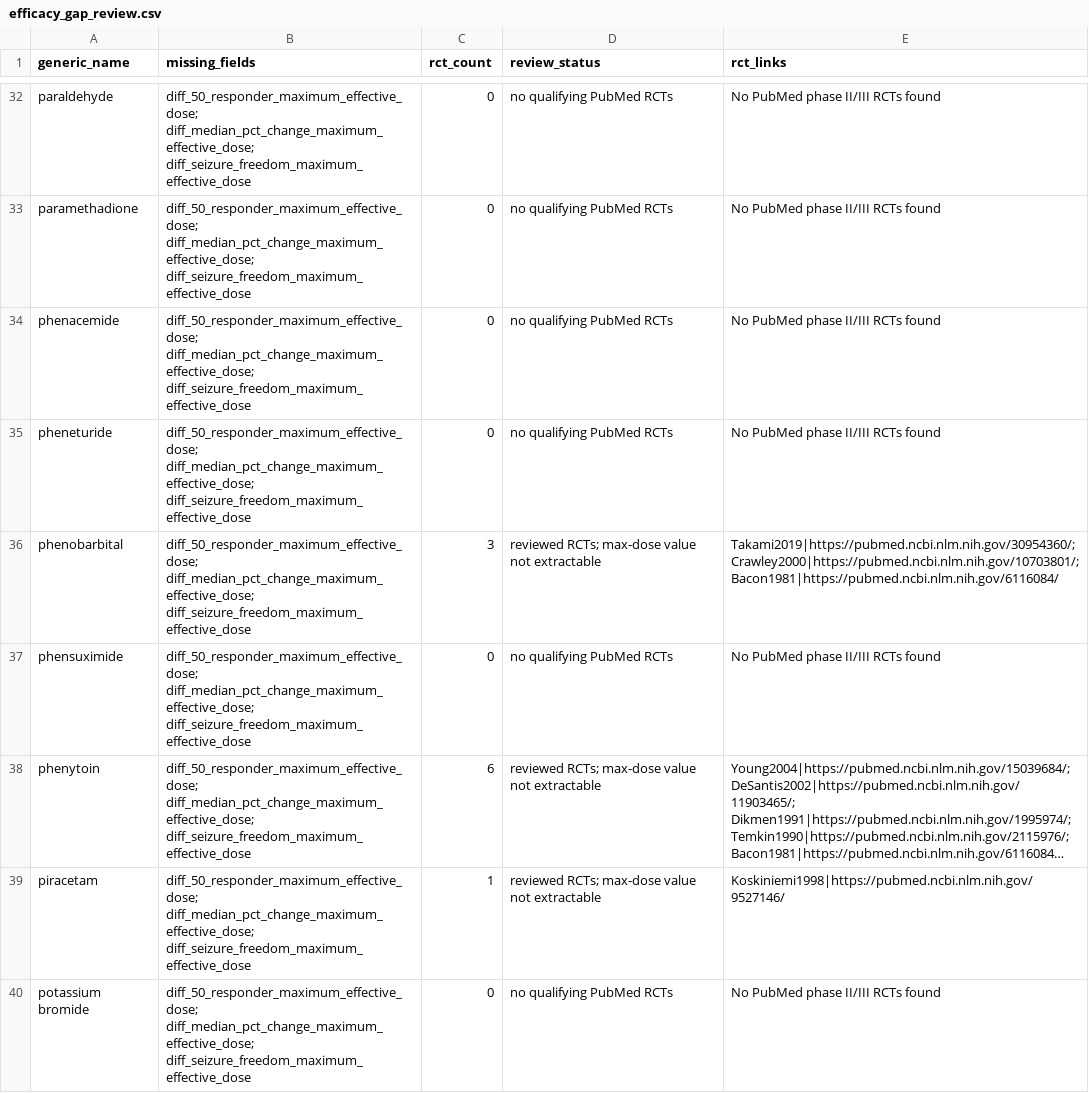
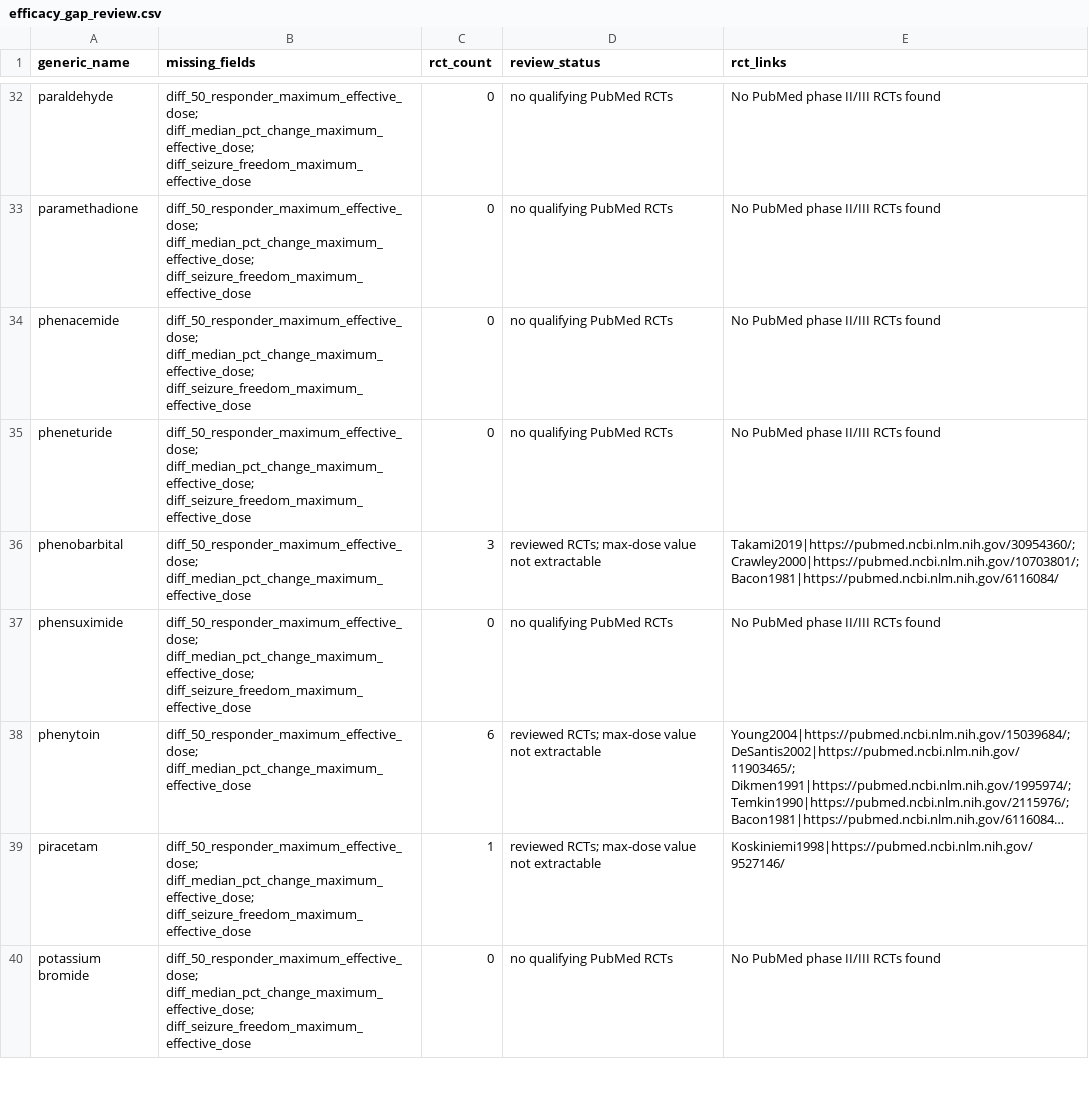
Before and after one commit to GoldenholzLab/ASM-master, a CSV file: pubmed_cache/reports/efficacy_gap_review.csv, drawn as a sheet; only a part is shown, gaps mark what is left out; long unchanged cells end in …; the diff names each change by its address in the sheet, - before the commit and + after, or states it on an @@ line.

```diff
--- a/pubmed_cache/reports/efficacy_gap_review.csv
+++ b/pubmed_cache/reports/efficacy_gap_review.csv
-B36 (missing_fields): diff_50_responder_maximum_effective_dose; diff_median_pct_change_maximum_effective_dose; diff_seizure_freedom_maximum_effective_dose
+B36 (missing_fields): diff_50_responder_maximum_effective_dose; diff_median_pct_change_maximum_effective_dose
-B38 (missing_fields): diff_50_responder_maximum_effective_dose; diff_median_pct_change_maximum_effective_dose; diff_seizure_freedom_maximum_effective_dose
+B38 (missing_fields): diff_50_responder_maximum_effective_dose; diff_median_pct_change_maximum_effective_dose
```
Also changed, not shown: ASM-list.csv, pubmed_cache/reports/efficacy_outcome_audit.csv, 2 other files.
